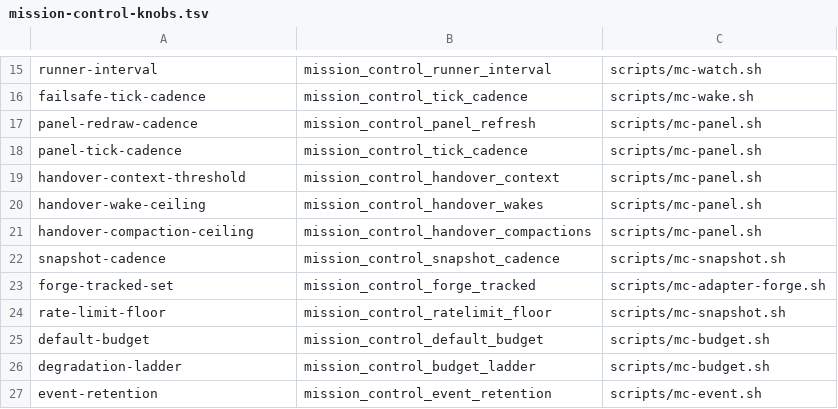
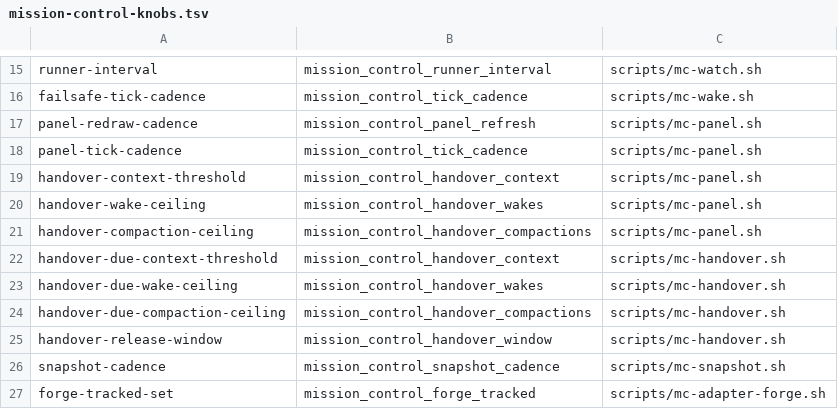
Before and after one commit to inkatze/planwright, a TSV file: config/mission-control-knobs.tsv, drawn as a sheet; only a part is shown, gaps mark what is left out; the shorter side is filled out with more unchanged rows; the diff names each change by its address in the sheet, - before the commit and + after, or states it on an @@ line.

Commit message:
feat(mission-control): add compaction handover and succession (#753)

```diff
--- a/config/mission-control-knobs.tsv
+++ b/config/mission-control-knobs.tsv
+row 22: handover-due-context-threshold | mission_control_handover_context | scripts/mc-handover.sh
+row 23: handover-due-wake-ceiling | mission_control_handover_wakes | scripts/mc-handover.sh
+row 24: handover-due-compaction-ceiling | mission_control_handover_compactions | scripts/mc-handover.sh
+row 25: handover-release-window | mission_control_handover_window | scripts/mc-handover.sh
```
Also changed, not shown: 10 other files.
